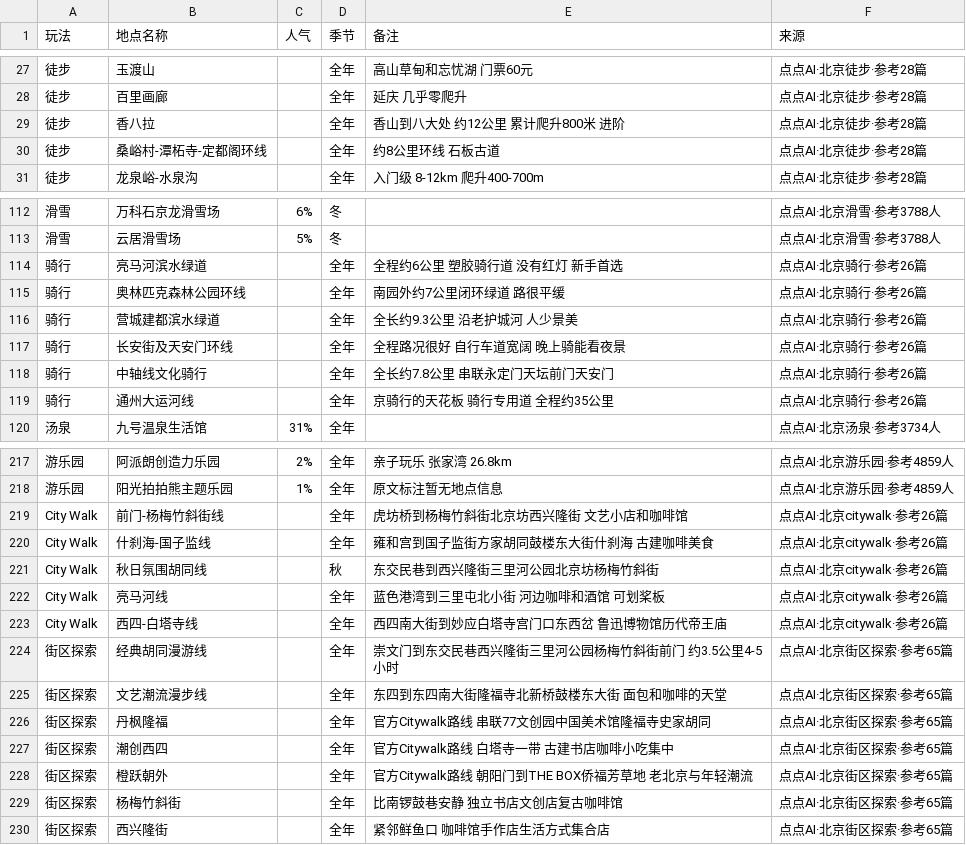
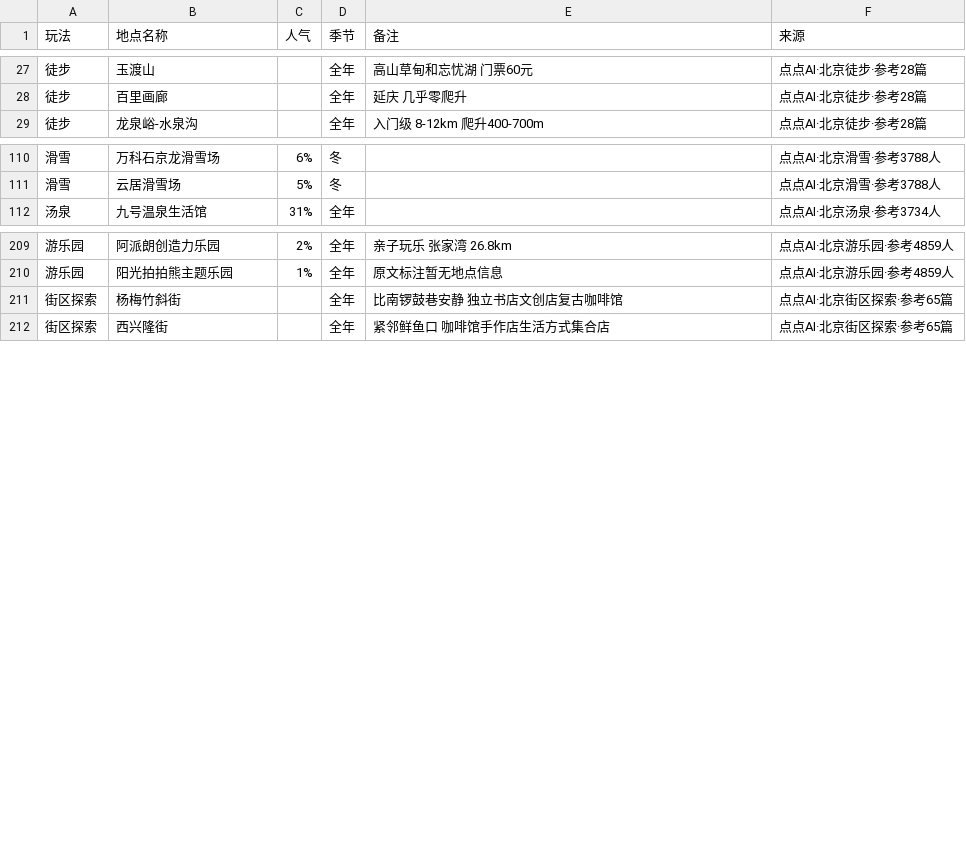
Before and after one commit to JUNnnnnn-sketch/weekend-random, a CSV file: data/places_curated.csv, drawn as a sheet; only a part is shown, gaps mark what is left out; the diff covers the shown part only; the diff names each change by its address in the sheet, - before the commit and + after, or states it on an @@ line.

```diff
--- a/data/places_curated.csv
+++ b/data/places_curated.csv
-row 29: 徒步 | 香八拉 |  | 全年 | 香山到八大处 约12公里 累计爬升800米 进阶 | 点点AI·北京徒步·参考28篇
-row 30: 徒步 | 桑峪村-潭柘寺-定都阁环线 |  | 全年 | 约8公里环线 石板古道 | 点点AI·北京徒步·参考28篇
-row 114: 骑行 | 亮马河滨水绿道 |  | 全年 | 全程约6公里 塑胶骑行道 没有红灯 新手首选 | 点点AI·北京骑行·参考26篇
-row 115: 骑行 | 奥林匹克森林公园环线 |  | 全年 | 南园外约7公里闭环绿道 路很平缓 | 点点AI·北京骑行·参考26篇
-row 116: 骑行 | 营城建都滨水绿道 |  | 全年 | 全长约9.3公里 沿老护城河 人少景美 | 点点AI·北京骑行·参考26篇
-row 117: 骑行 | 长安街及天安门环线 |  | 全年 | 全程路况很好 自行车道宽阔 晚上骑能看夜景 | 点点AI·北京骑行·参考26篇
-row 118: 骑行 | 中轴线文化骑行 |  | 全年 | 全长约7.8公里 串联永定门天坛前门天安门 | 点点AI·北京骑行·参考26篇
-row 119: 骑行 | 通州大运河线 |  | 全年 | 京骑行的天花板 骑行专用道 全程约35公里 | 点点AI·北京骑行·参考26篇
-row 219: City Walk | 前门-杨梅竹斜街线 |  | 全年 | 虎坊桥到杨梅竹斜街北京坊西兴隆街 文艺小店和咖啡馆 | 点点AI·北京citywalk·参考26篇
-row 220: City Walk | 什刹海-国子监线 |  | 全年 | 雍和宫到国子监街方家胡同鼓楼东大街什刹海 古建咖啡美食 | 点点AI·北京citywalk·参考26篇
-row 221: City Walk | 秋日氛围胡同线 |  | 秋 | 东交民巷到西兴隆街三里河公园北京坊杨梅竹斜街 | 点点AI·北京citywalk·参考26篇
-row 222: City Walk | 亮马河线 |  | 全年 | 蓝色港湾到三里屯北小街 河边咖啡和酒馆 可划桨板 | 点点AI·北京citywalk·参考26篇
-row 223: City Walk | 西四-白塔寺线 |  | 全年 | 西四南大街到妙应白塔寺宫门口东西岔 鲁迅博物馆历代帝王庙 | 点点AI·北京citywalk·参考26篇
-row 224: 街区探索 | 经典胡同漫游线 |  | 全年 | 崇文门到东交民巷西兴隆街三里河公园杨梅竹斜街前门 约3.5公里4-5小时 | 点点AI·北京街区探索·参考65篇
-row 225: 街区探索 | 文艺潮流漫步线 |  | 全年 | 东四到东四南大街隆福寺北新桥鼓楼东大街 面包和咖啡的天堂 | 点点AI·北京街区探索·参考65篇
-row 226: 街区探索 | 丹枫隆福 |  | 全年 | 官方Citywalk路线 串联77文创园中国美术馆隆福寺史家胡同 | 点点AI·北京街区探索·参考65篇
-row 227: 街区探索 | 潮创西四 |  | 全年 | 官方Citywalk路线 白塔寺一带 古建书店咖啡小吃集中 | 点点AI·北京街区探索·参考65篇
-row 228: 街区探索 | 橙跃朝外 |  | 全年 | 官方Citywalk路线 朝阳门到THE BOX侨福芳草地 老北京与年轻潮流 | 点点AI·北京街区探索·参考65篇
```
Also changed, not shown: 2 edited cells elsewhere in this file, 4 other files.
